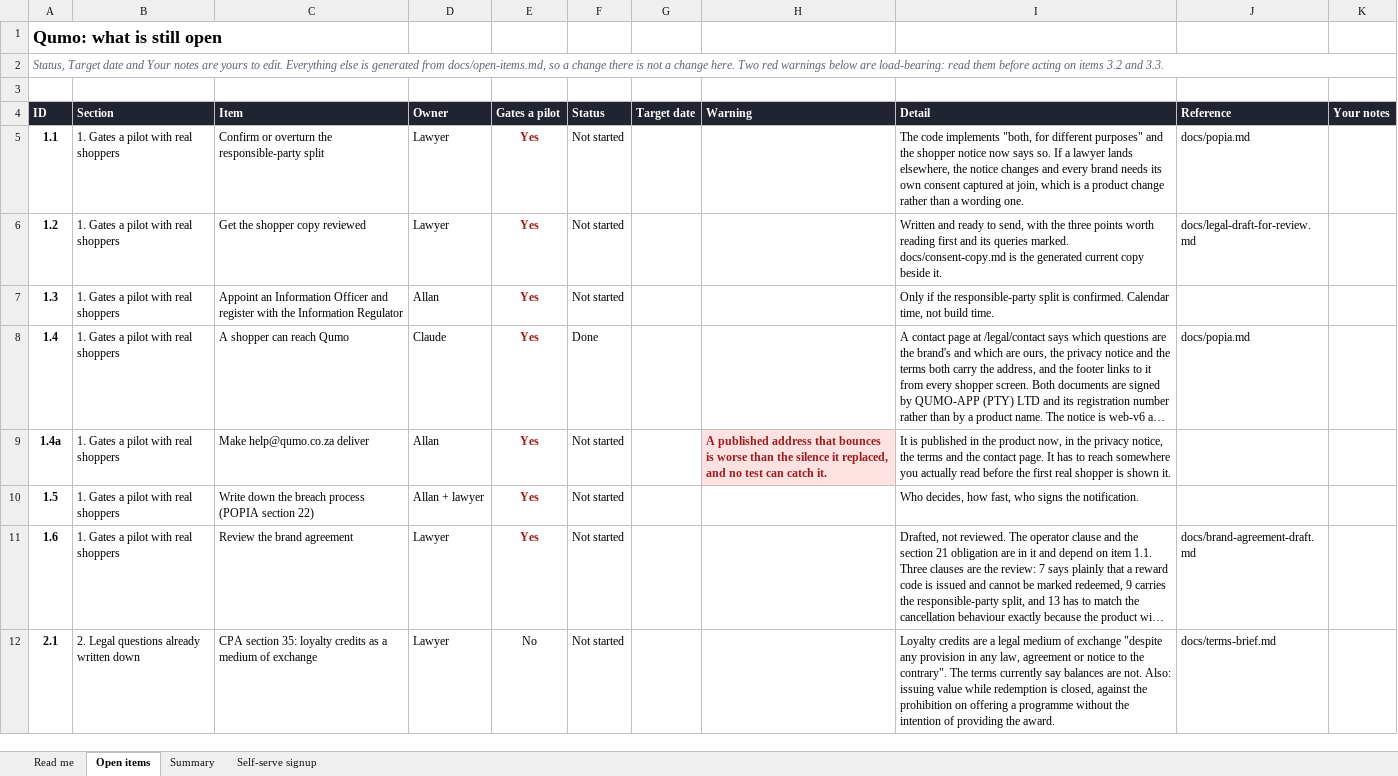
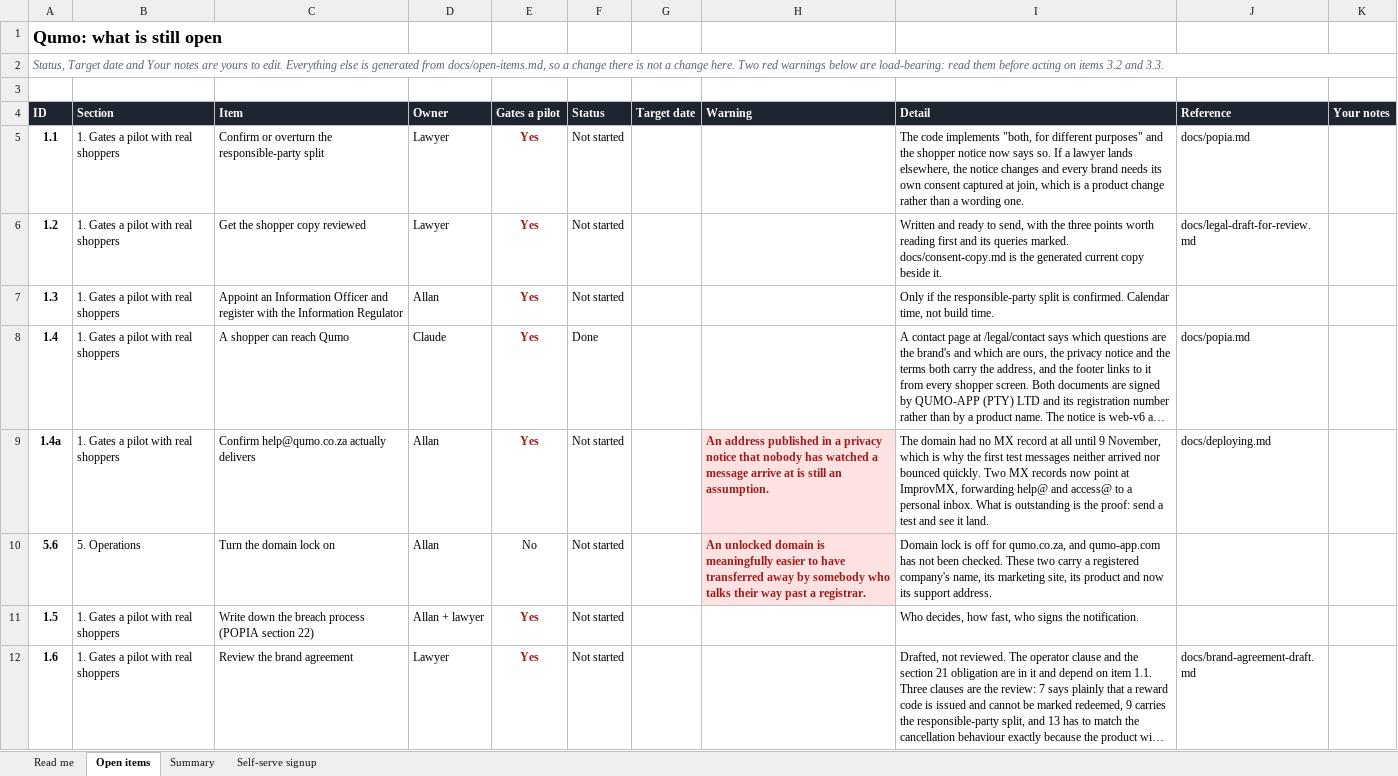
Before and after one commit to AllanSlow2020/Qumo, an Excel workbook: docs/open-items.xlsx, sheet Open items, drawn as a sheet; only a part is shown; the shorter side is filled out with more unchanged rows; long unchanged cells end in …; values as stored, in another font and other column widths than the file's, no borders; charts and pictures and conditional formats not drawn; the diff names each change by its address in the sheet, - before the commit and + after, or states it on an @@ line.

```diff
--- a/docs/open-items.xlsx (sheet Open items)
+++ b/docs/open-items.xlsx (sheet Open items)
-C9 (Item): Make help@qumo.co.za deliver
+C9 (Item): Confirm help@qumo.co.za actually delivers
-H9 (Warning): A published address that bounces is worse than the silence it replaced, and no test can catch it.
+H9 (Warning): An address published in a privacy notice that nobody has watched a message arrive at is still an assumption.
-I9 (Detail): It is published in the product now, in the privacy notice, the terms and the contact page. It has to reach somewhere you actually read before the first real shopper is shown it.
+I9 (Detail): The domain had no MX record at all until 9 November, which is why the first test messages neither arrived nor bounced quickly. Two MX records now point at ImprovMX, forwarding help@ and access@ to a personal inbox. What is outstanding is the proof: send a test and see it land.
-J9 (Reference): (empty)
+J9 (Reference): docs/deploying.md
+row 10: 5.6 | 5. Operations | Turn the domain lock on | Allan | No | Not started |  | An unlocked domain is meaningfully easier to have transferred away by somebody who talks their way past a registrar. | Domain lock is off for qumo.co.za, and qumo-app.com has not been checked. These two carry a registered company's name, its marketing site, its product and now its support address.
```
Also changed, not shown: sheet Summary, formulas that keep their value, 2 other files.
